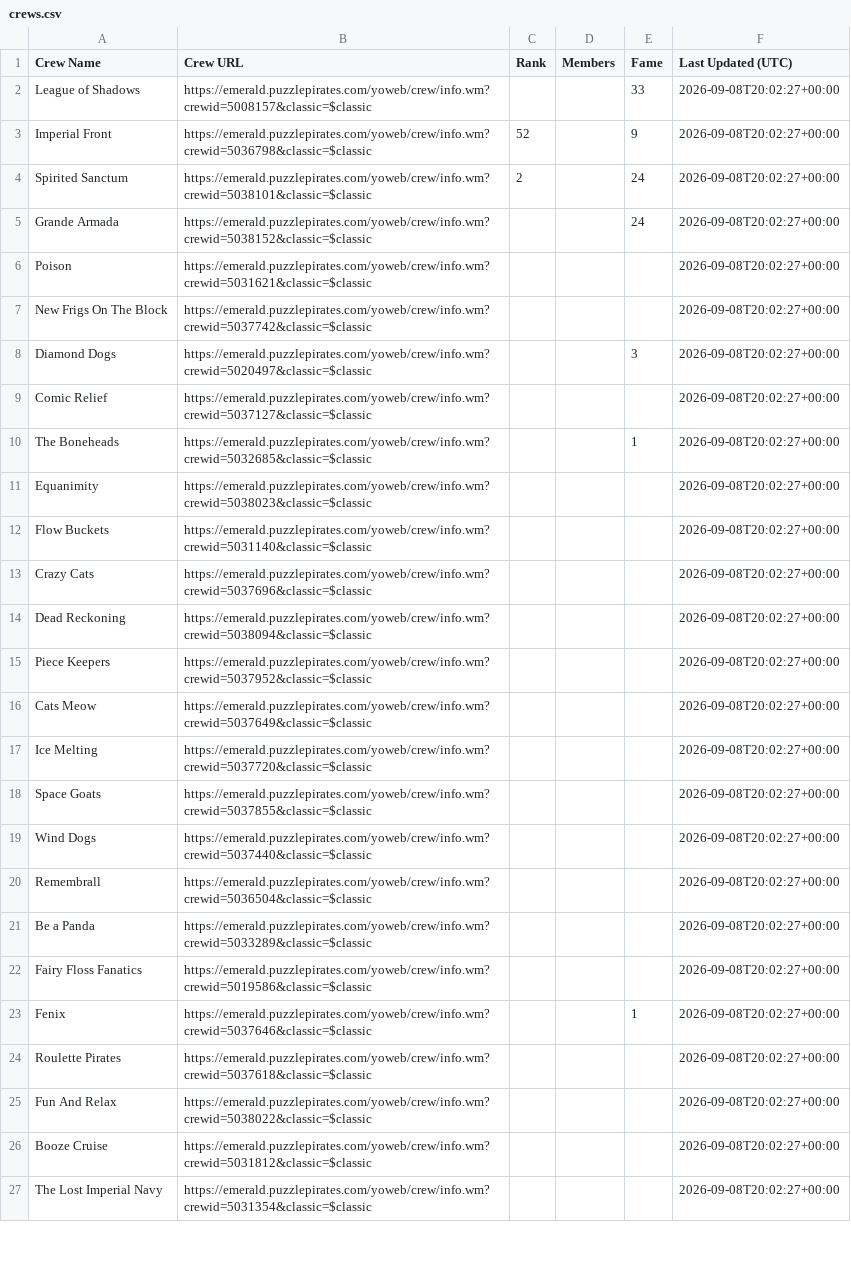
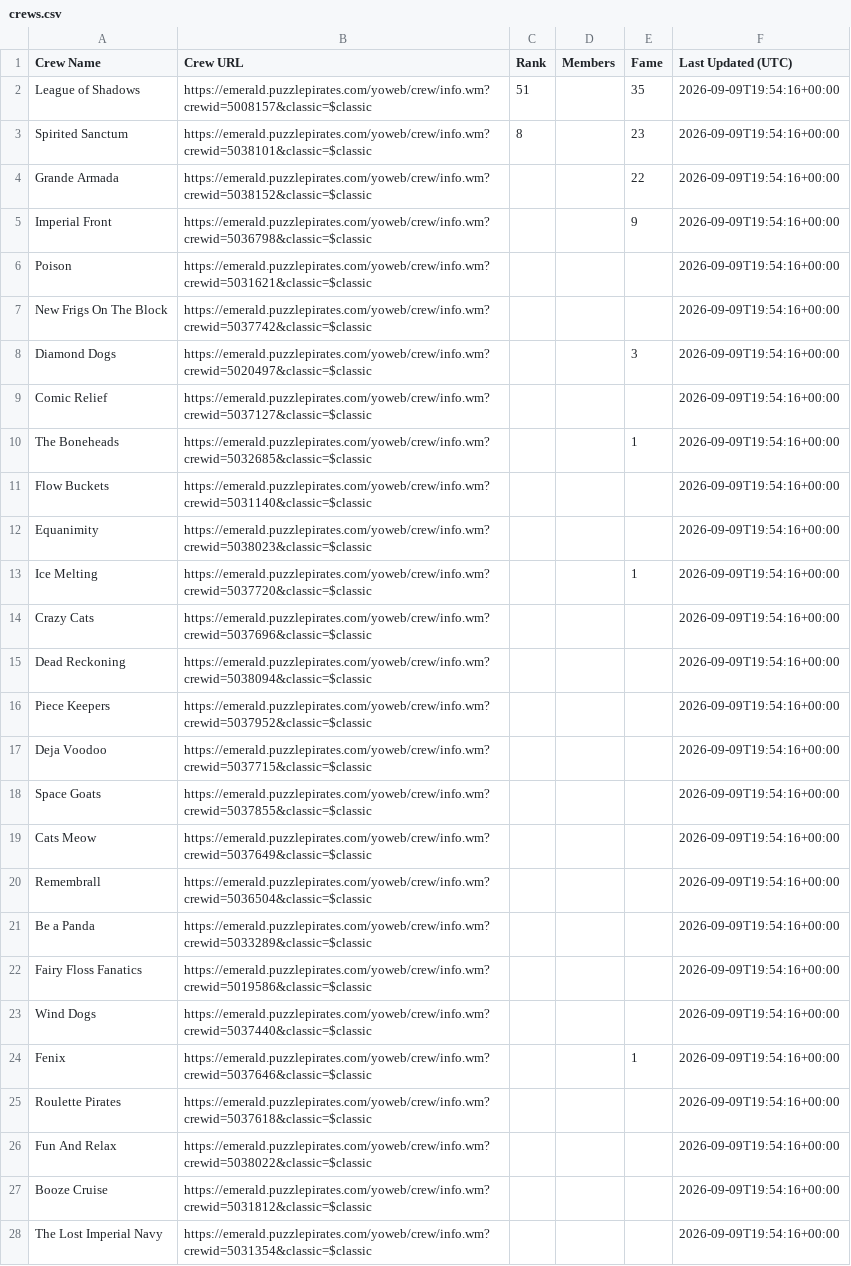
Before and after one commit to RikitoC/RikitoC.github.io, a CSV file: data/crews.csv, drawn as a sheet; only a part is shown; removed rows and columns are numbered as before the commit, all else as after; the diff covers the shown part only; the diff names each change by its address in the sheet, - before the commit and + after, or states it on an @@ line.

```diff
--- a/data/crews.csv
+++ b/data/crews.csv
-C2 (Rank): (empty)
+C2 (Rank): 51
-E2 (Fame): 33
+E2 (Fame): 35
-F2 (Last Updated (UTC)): 2026-09-08T20:02:27+00:00
+F2 (Last Updated (UTC)): 2026-09-09T19:54:16+00:00
-row 3: Imperial Front | https://emerald.puzzlepirates.com/yoweb/crew/info.wm?crewid=5036798&classic=$classic | 52 |  | 9 | 2026-09-08T20:02:27+00:00
-C3 (Rank): 2
+C3 (Rank): 8
-E3 (Fame): 24
+E3 (Fame): 23
-F3:F4 (Last Updated (UTC)): 2026-09-08T20:02:27+00:00
+F3:F4 (Last Updated (UTC)): 2026-09-09T19:54:16+00:00
-E4 (Fame): 24
+E4 (Fame): 22
+row 5: Imperial Front | https://emerald.puzzlepirates.com/yoweb/crew/info.wm?crewid=5036798&classic=$classic |  |  | 9 | 2026-09-09T19:54:16+00:00
-F6:F10 (Last Updated (UTC)): 2026-09-08T20:02:27+00:00
+F6:F10 (Last Updated (UTC)): 2026-09-09T19:54:16+00:00
-row 11: Equanimity | https://emerald.puzzlepirates.com/yoweb/crew/info.wm?crewid=5038023&classic=$classic |  |  |  | 2026-09-08T20:02:27+00:00
-F11 (Last Updated (UTC)): 2026-09-08T20:02:27+00:00
+F11 (Last Updated (UTC)): 2026-09-09T19:54:16+00:00
+row 12: Equanimity | https://emerald.puzzlepirates.com/yoweb/crew/info.wm?crewid=5038023&classic=$classic |  |  |  | 2026-09-09T19:54:16+00:00
+row 13: Ice Melting | https://emerald.puzzlepirates.com/yoweb/crew/info.wm?crewid=5037720&classic=$classic |  |  | 1 | 2026-09-09T19:54:16+00:00
-F14:F16 (Last Updated (UTC)): 2026-09-08T20:02:27+00:00
+F14:F16 (Last Updated (UTC)): 2026-09-09T19:54:16+00:00
-row 16: Cats Meow | https://emerald.puzzlepirates.com/yoweb/crew/info.wm?crewid=5037649&classic=$classic |  |  |  | 2026-09-08T20:02:27+00:00
-row 17: Ice Melting | https://emerald.puzzlepirates.com/yoweb/crew/info.wm?crewid=5037720&classic=$classic |  |  |  | 2026-09-08T20:02:27+00:00
+row 17: Deja Voodoo | https://emerald.puzzlepirates.com/yoweb/crew/info.wm?crewid=5037715&classic=$classic |  |  |  | 2026-09-09T19:54:16+00:00
-F18 (Last Updated (UTC)): 2026-09-08T20:02:27+00:00
+F18 (Last Updated (UTC)): 2026-09-09T19:54:16+00:00
-row 19: Wind Dogs | https://emerald.puzzlepirates.com/yoweb/crew/info.wm?crewid=5037440&classic=$classic |  |  |  | 2026-09-08T20:02:27+00:00
+row 19: Cats Meow | https://emerald.puzzlepirates.com/yoweb/crew/info.wm?crewid=5037649&classic=$classic |  |  |  | 2026-09-09T19:54:16+00:00
-F20:F22 (Last Updated (UTC)): 2026-09-08T20:02:27+00:00
+F20:F22 (Last Updated (UTC)): 2026-09-09T19:54:16+00:00
+row 23: Wind Dogs | https://emerald.puzzlepirates.com/yoweb/crew/info.wm?crewid=5037440&classic=$classic |  |  |  | 2026-09-09T19:54:16+00:00
-F24:F28 (Last Updated (UTC)): 2026-09-08T20:02:27+00:00
+F24:F28 (Last Updated (UTC)): 2026-09-09T19:54:16+00:00
```
Also changed, not shown: 1 added row, 2 removed rows and 5 edited cells elsewhere in this file, data/crew_details.csv, data/external_pirates_latest.csv, 4 other files.
